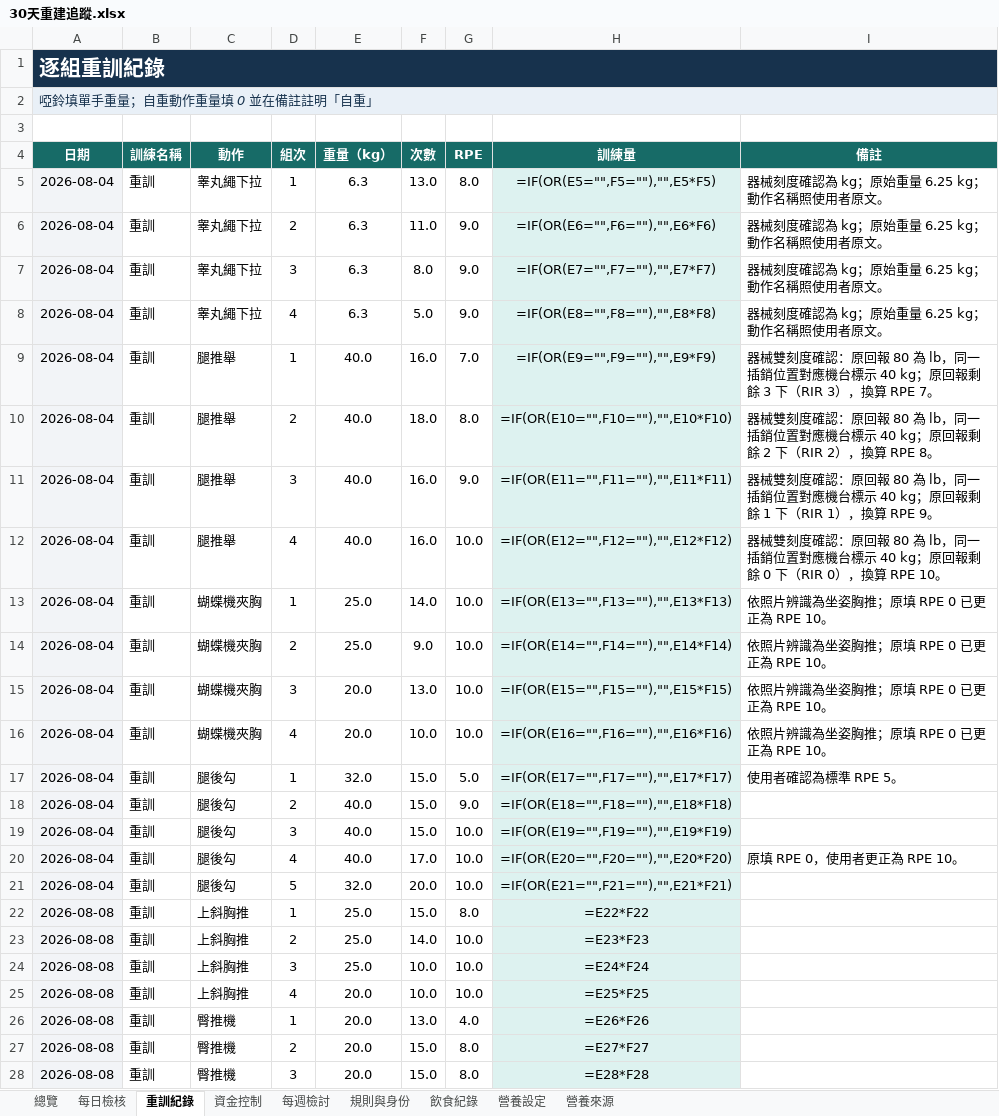
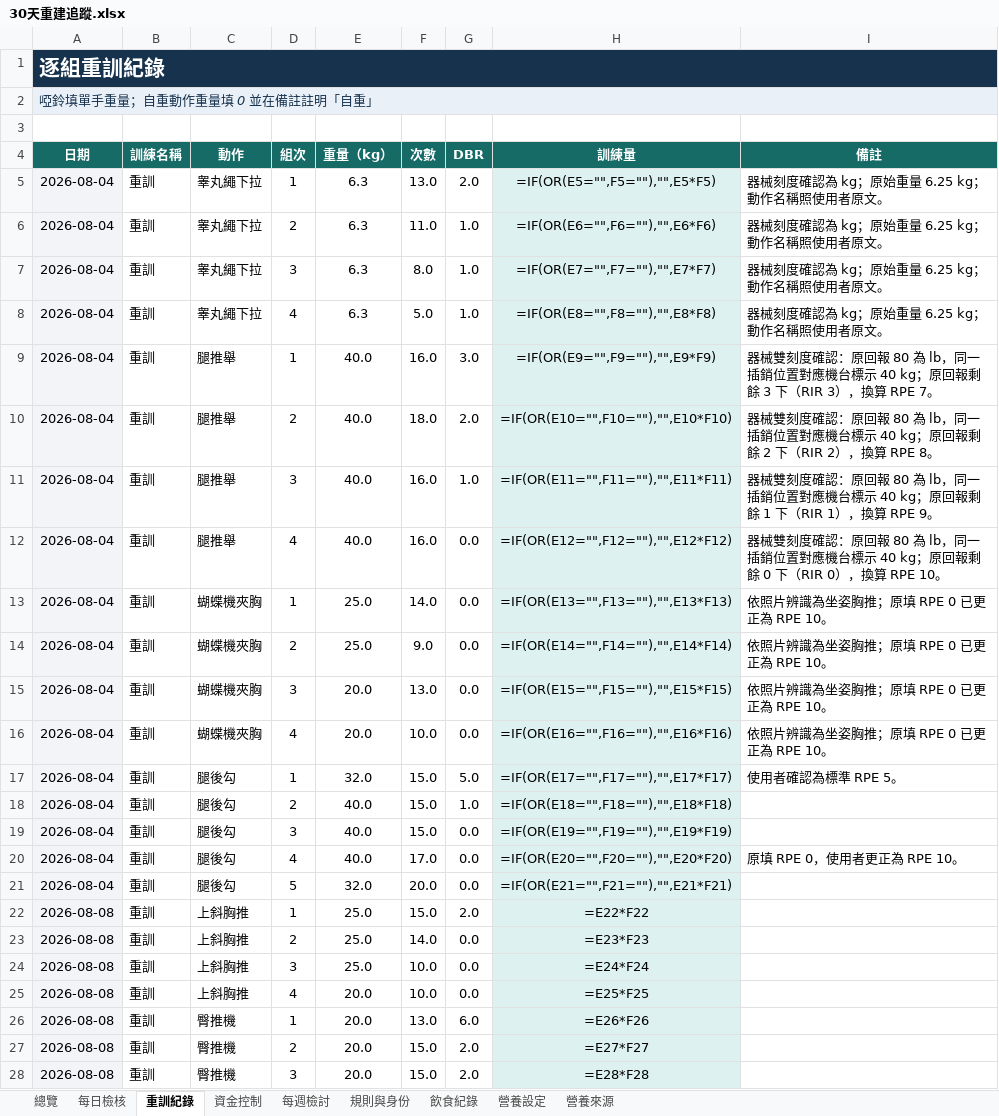
Before and after one commit to asadman1523/30-day-reset-tracker, an Excel workbook: 30天重建追蹤.xlsx, sheet 重訓紀錄, drawn as a sheet; only a part is shown; values as stored, in another font and other column widths than the file's, no borders; formulas without a stored value are shown as written; the diff covers the shown part only; the diff names each change by its address in the sheet, - before the commit and + after, or states it on an @@ line.

```diff
--- a/30天重建追蹤.xlsx (sheet 重訓紀錄)
+++ b/30天重建追蹤.xlsx (sheet 重訓紀錄)
-G4: RPE
+G4: DBR
-G5 (DBR): 8.0
+G5 (DBR): 2.0
-G6:G8 (DBR): 9.0
+G6:G8 (DBR): 1.0
-G9 (DBR): 7.0
+G9 (DBR): 3.0
-G10 (DBR): 8.0
+G10 (DBR): 2.0
-G11 (DBR): 9.0
+G11 (DBR): 1.0
-G12:G16 (DBR): 10.0
+G12:G16 (DBR): 0.0
-G18 (DBR): 9.0
+G18 (DBR): 1.0
-G19:G21 (DBR): 10.0
+G19:G21 (DBR): 0.0
-G22 (DBR): 8.0
+G22 (DBR): 2.0
-G23:G25 (DBR): 10.0
+G23:G25 (DBR): 0.0
-G26 (DBR): 4.0
+G26 (DBR): 6.0
-G27:G28 (DBR): 8.0
+G27:G28 (DBR): 2.0
```
Also changed, not shown: 86 edited cells elsewhere in this sheet, 2 other files.
